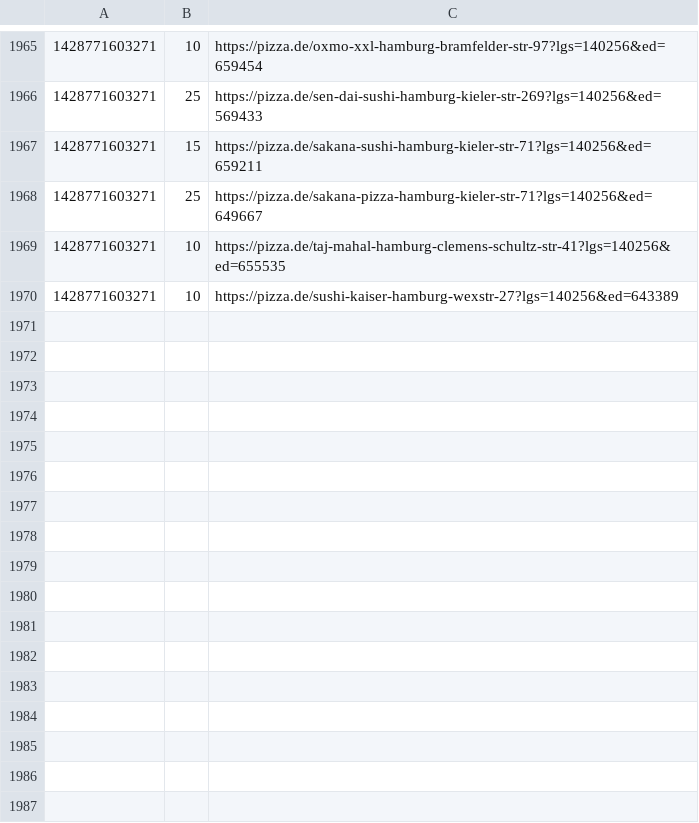
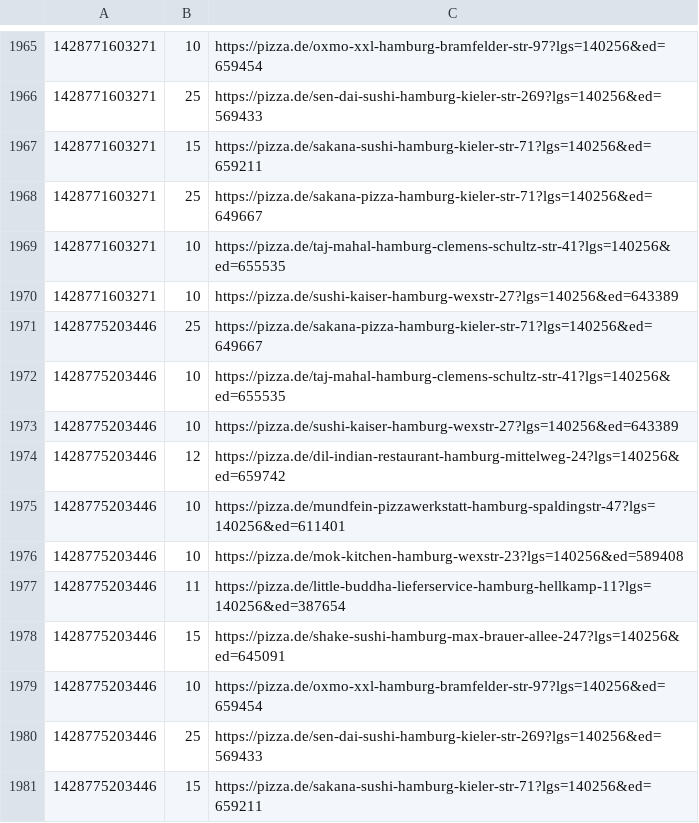
Before and after one commit to pizzadealer/data, a CSV file: 20355_st_pauli.csv, drawn as a sheet; only a part is shown, gaps mark what is left out.

Commit message:
New Data

```diff
--- a/20355_st_pauli.csv
+++ b/20355_st_pauli.csv
@@ -1970 +1970,12 @@
 1428771603271,10,https://pizza.de/sushi-kaiser-hamburg-wexstr-27?lgs=140256&ed=643389
+1428775203446,25,https://pizza.de/sakana-pizza-hamburg-kieler-str-71?lgs=140256&ed=649667
+1428775203446,10,https://pizza.de/taj-mahal-hamburg-clemens-schultz-str-41?lgs=140256&ed=655535
+1428775203446,10,https://pizza.de/sushi-kaiser-hamburg-wexstr-27?lgs=140256&ed=643389
+1428775203446,12,https://pizza.de/dil-indian-restaurant-hamburg-mittelweg-24?lgs=140256&ed=659742
+1428775203446,10,https://pizza.de/mundfein-pizzawerkstatt-hamburg-spaldingstr-47?lgs=140256&ed=611401
+1428775203446,10,https://pizza.de/mok-kitchen-hamburg-wexstr-23?lgs=140256&ed=589408
+1428775203446,11,https://pizza.de/little-buddha-lieferservice-hamburg-hellkamp-11?lgs=140256&ed=387654
+1428775203446,15,https://pizza.de/shake-sushi-hamburg-max-brauer-allee-247?lgs=140256&ed=645091
+1428775203446,10,https://pizza.de/oxmo-xxl-hamburg-bramfelder-str-97?lgs=140256&ed=659454
+1428775203446,25,https://pizza.de/sen-dai-sushi-hamburg-kieler-str-269?lgs=140256&ed=569433
+1428775203446,15,https://pizza.de/sakana-sushi-hamburg-kieler-str-71?lgs=140256&ed=659211
```
Also changed, not shown: 20539_rothenburgsort.csv.
